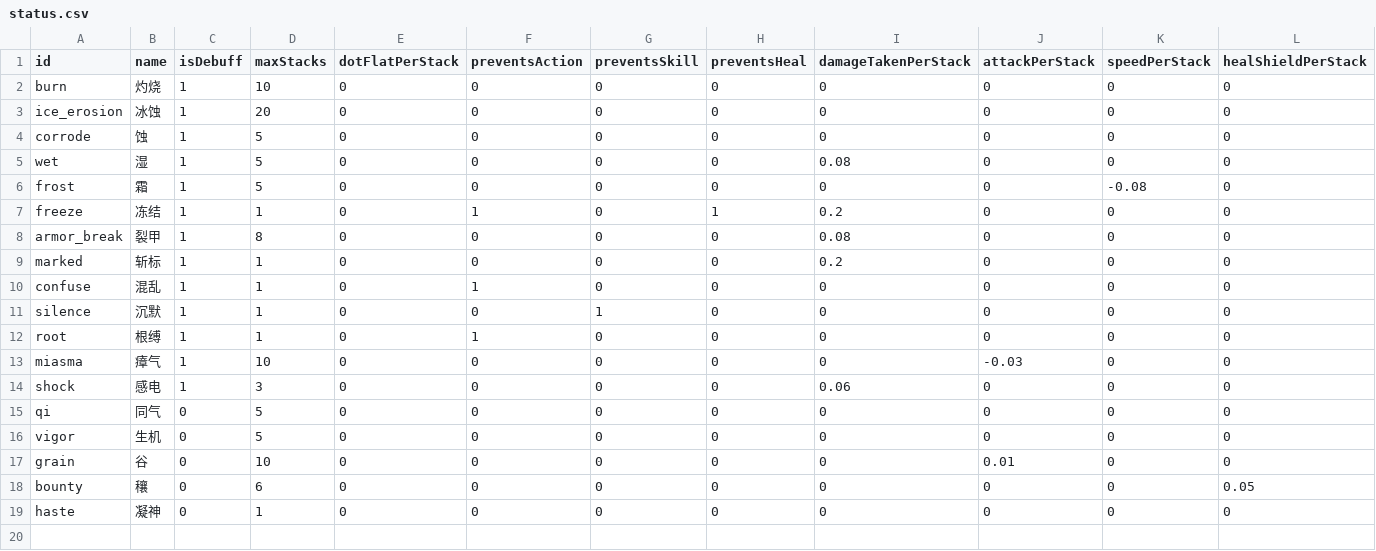
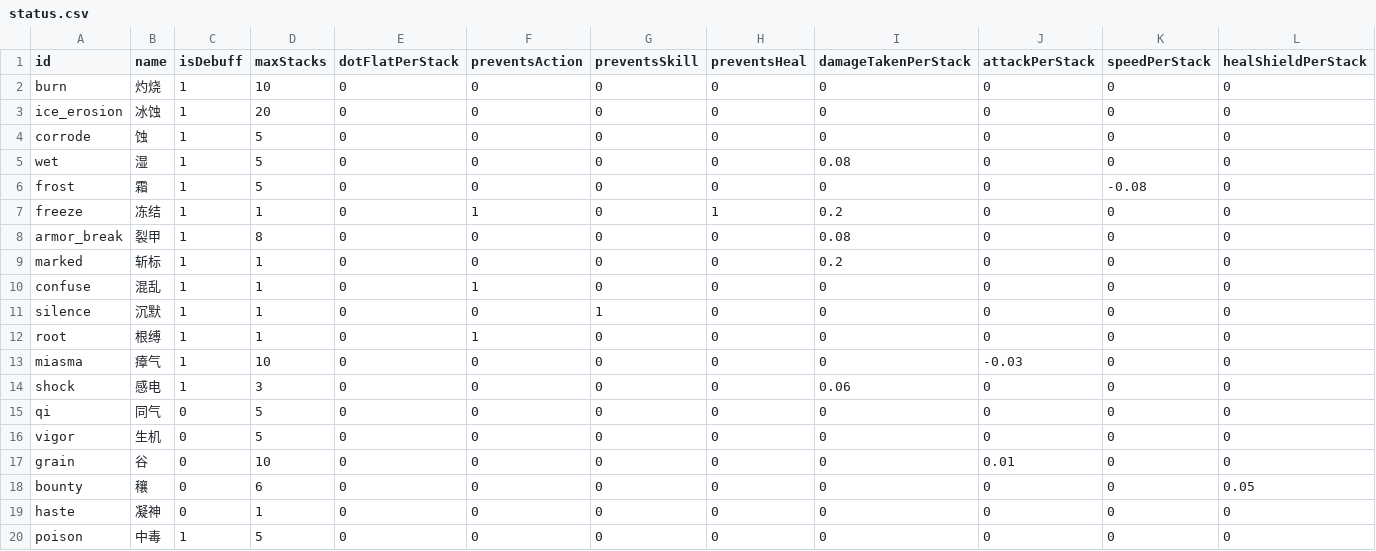
Before and after one commit to ZZYX8Ar/WanXiang, a CSV file: Assets/Resources/Data/status.csv, drawn as a sheet; only a part is shown; rows hold the shown columns only; the diff names each change by its address in the sheet, - before the commit and + after, or states it on an @@ line.

Commit message:
B1 收尾②：天性「毒羽」——补 poison 状态 + 暴击挂毒
设计稿里有中毒、工程里没有（status.csv 只有 burn/corrode 等）。按表驱动补一个，而不是拿灼烧冒充。

- StatusCatalog 加常量 Poison="poison" + 内置默认 StatusDef（MaxStacks=5）
- status.csv 新增 poison 行（状态数 18 → 19，CsvSelfTest 同步）
- Damage 暴击分支：TraitRuntime.Bonus(st, src.Side, PoisonOnCrit) 作为层数，
  DoT 系数取 src.Def.Trait.Value2（默认 0.12）× 攻击力，施加 3 回合
  走 TraitChannels.PoisonOnCrit ⇒ 删 CSV 行自动失效

验证（unityMCP）：
  通道毒层=2（絜钩 PoisonOnCrit value=2）｜状态名=中毒 上限=5 ｜ 目标实际中毒层数=2
编译 0 错误；battle 16/0、combo 20/0、campaign 34/0、CsvSelfTest ✅（状态 19）

```diff
--- a/Assets/Resources/Data/status.csv
+++ b/Assets/Resources/Data/status.csv
+row 20: poison | 中毒 | 1 | 5 | 0 | 0 | 0 | 0 | 0 | 0 | 0 | 0
```
Also changed, not shown: 2 other files.
